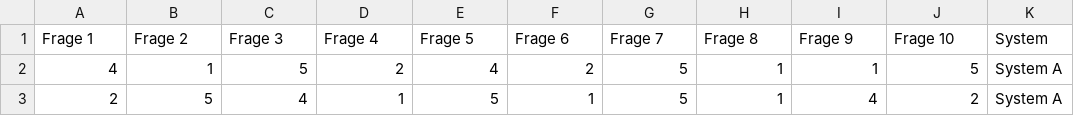
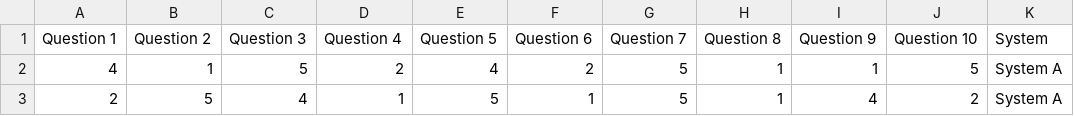
Before and after one commit to jblattgerste/sus-analysis-toolkit, a CSV file: assets/studyData.csv, drawn as a sheet; only a part is shown.

```diff
--- a/assets/studyData.csv
+++ b/assets/studyData.csv
@@ -1,2 +1,2 @@
-Frage 1;Frage 2;Frage 3;Frage 4;Frage 5;Frage 6;Frage 7;Frage 8;Frage 9;Frage 10;System
+Question 1;Question 2;Question 3;Question 4;Question 5;Question 6;Question 7;Question 8;Question 9;Question 10;System
 4;1;5;2;4;2;5;1;1;5;System A
```
Also changed, not shown: assets/singleStudyData.csv.
